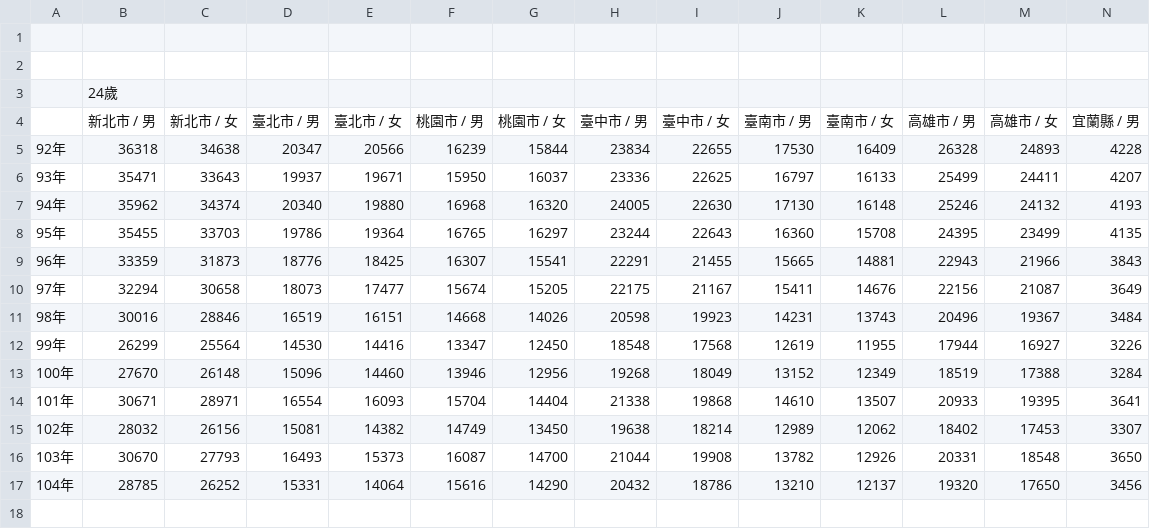
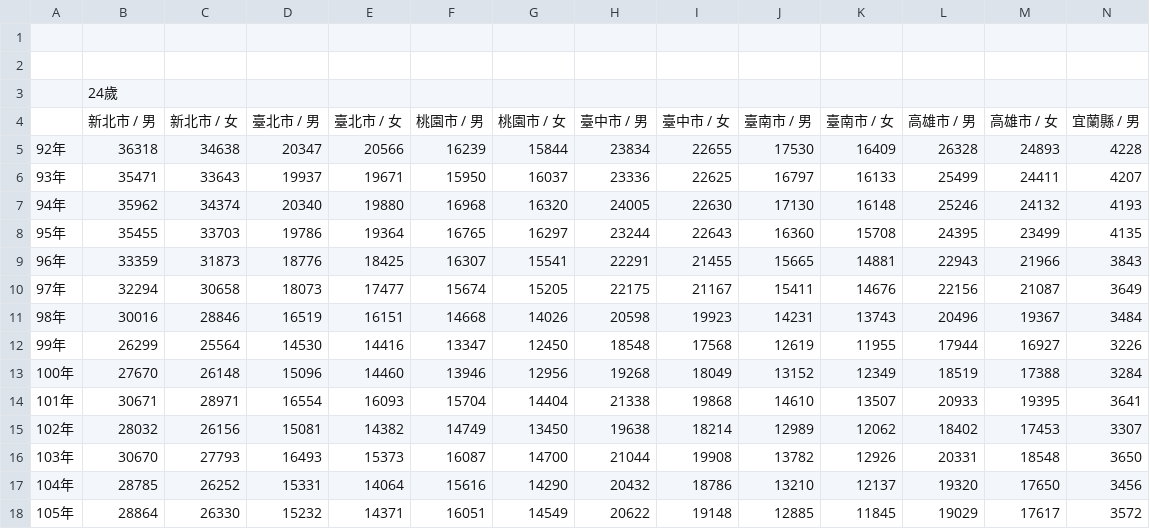
Before and after one commit to thorhsu/hw05, a CSV file: data/24-27.csv, drawn as a sheet; only a part is shown; rows hold the shown columns only; the diff names each change by its address in the sheet, - before the commit and + after, or states it on an @@ line.

```diff
--- a/data/24-27.csv
+++ b/data/24-27.csv
+row 18: 105年 | 28864 | 26330 | 15232 | 14371 | 16051 | 14549 | 20622 | 19148 | 12885 | 11845 | 19029 | 17617 | 3572
```
Also changed, not shown: data/32-35.csv, data/36-39.csv, 23 other files.
